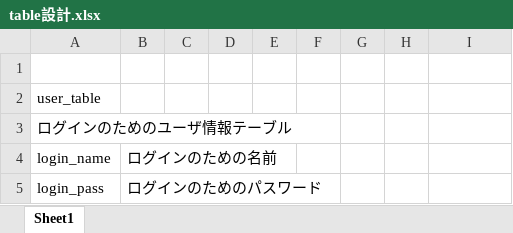
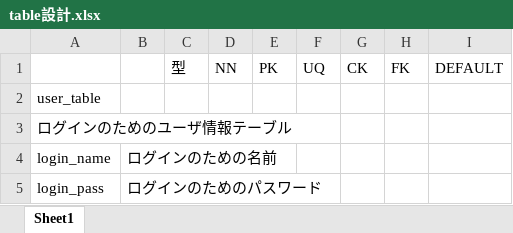
Before and after one commit to satococ/tamairefile, an Excel workbook: otherdoc/table設計.xlsx, sheet Sheet1, drawn as a sheet; only a part is shown; values as stored, in another font and other column widths than the file's, no borders; the diff names each change by its address in the sheet, - before the commit and + after, or states it on an @@ line.

Commit message:
no message

```diff
--- a/otherdoc/table設計.xlsx (sheet Sheet1)
+++ b/otherdoc/table設計.xlsx (sheet Sheet1)
-row 1: (empty)
+row 1:  |  | 型 | NN | PK | UQ | CK | FK | DEFAULT
```
